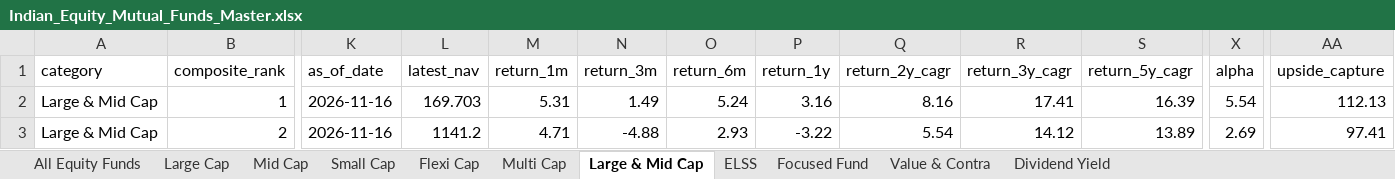
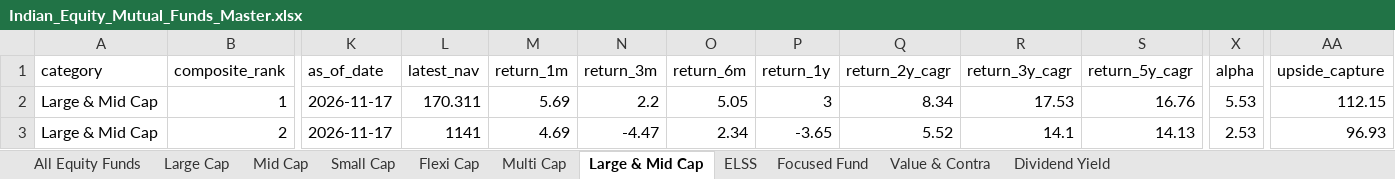
Before and after one commit to itswarlord/MutualFundResearch, an Excel workbook: data/Indian_Equity_Mutual_Funds_Master.xlsx, sheet Large & Mid Cap, drawn as a sheet; only a part is shown, gaps mark what is left out; values as stored, in another font and other column widths than the file's, no borders; the diff covers the shown part only; the diff names each change by its address in the sheet, - before the commit and + after, or states it on an @@ line.

```diff
--- a/data/Indian_Equity_Mutual_Funds_Master.xlsx (sheet Large & Mid Cap)
+++ b/data/Indian_Equity_Mutual_Funds_Master.xlsx (sheet Large & Mid Cap)
-K2:K3 (as_of_date): 2026-11-16
+K2:K3 (as_of_date): 2026-11-17
-L2 (latest_nav): 169.703
+L2 (latest_nav): 170.311
-M2 (return_1m): 5.31
+M2 (return_1m): 5.69
-N2 (return_3m): 1.49
+N2 (return_3m): 2.2
-O2 (return_6m): 5.24
+O2 (return_6m): 5.05
-P2 (return_1y): 3.16
+P2 (return_1y): 3
-Q2 (return_2y_cagr): 8.16
+Q2 (return_2y_cagr): 8.34
-R2 (return_3y_cagr): 17.41
+R2 (return_3y_cagr): 17.53
-S2 (return_5y_cagr): 16.39
+S2 (return_5y_cagr): 16.76
-X2 (alpha): 5.54
+X2 (alpha): 5.53
-AA2 (upside_capture): 112.13
+AA2 (upside_capture): 112.15
-L3 (latest_nav): 1141.2
+L3 (latest_nav): 1141
-M3 (return_1m): 4.71
+M3 (return_1m): 4.69
-N3 (return_3m): -4.88
+N3 (return_3m): -4.47
-O3 (return_6m): 2.93
+O3 (return_6m): 2.34
-P3 (return_1y): -3.22
+P3 (return_1y): -3.65
-Q3 (return_2y_cagr): 5.54
+Q3 (return_2y_cagr): 5.52
-R3 (return_3y_cagr): 14.12
+R3 (return_3y_cagr): 14.1
-S3 (return_5y_cagr): 13.89
+S3 (return_5y_cagr): 14.13
-X3 (alpha): 2.69
+X3 (alpha): 2.53
-AA3 (upside_capture): 97.41
+AA3 (upside_capture): 96.93
```
Also changed, not shown: 730 edited cells elsewhere in this sheet, sheet All Equity Funds, sheet Value & Contra, sheet ELSS, sheet Flexi Cap, sheet Focused Fund, sheet Small Cap, 4 more sheets, web/data/Indian_Equity_Mutual_Funds_Master.xlsx, 23 other files.
